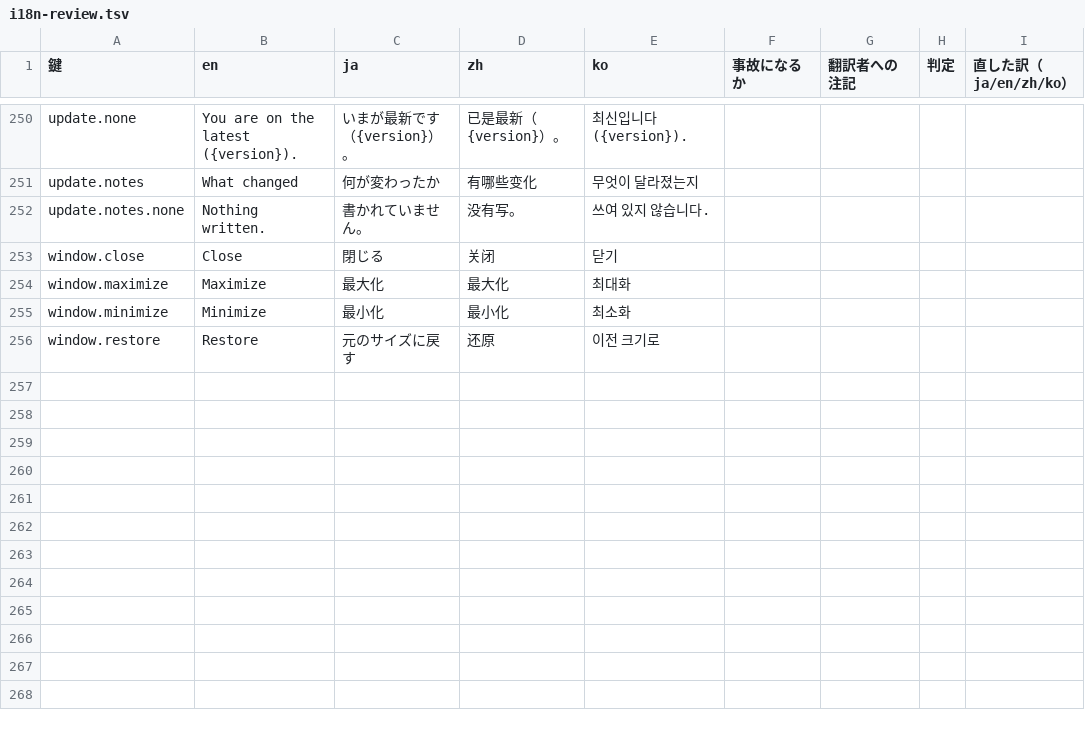
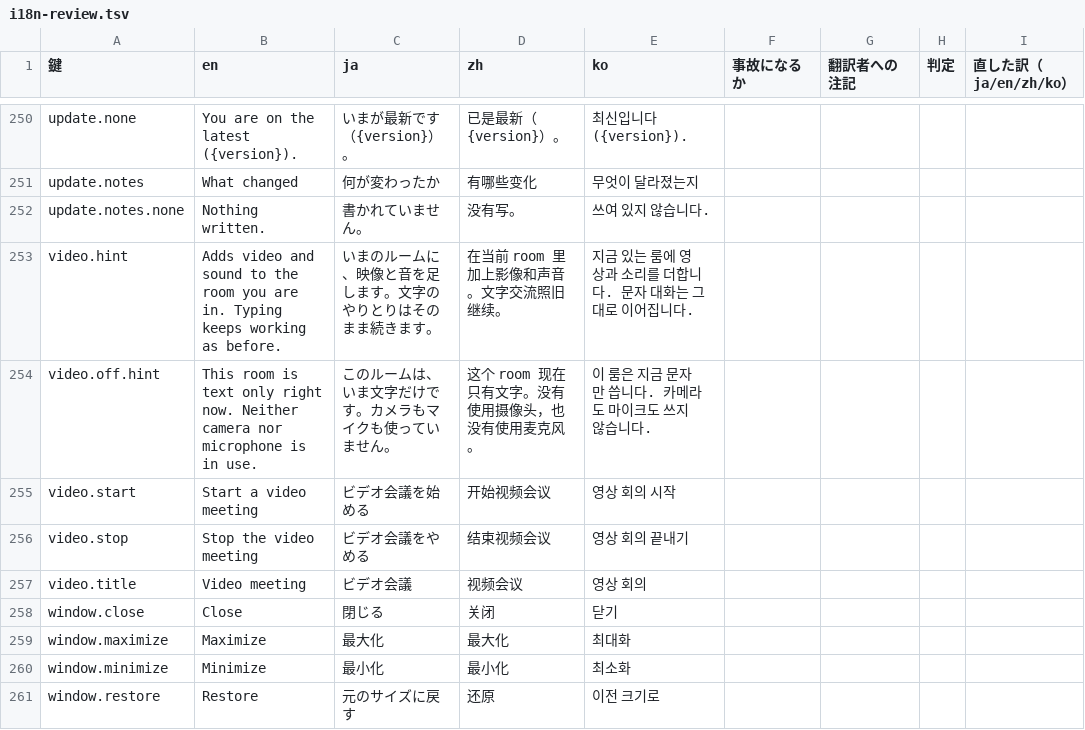
Before and after one commit to meta-taro/warifu, a TSV file: docs/i18n-review.tsv, drawn as a sheet; only a part is shown, gaps mark what is left out.

```diff
--- a/docs/i18n-review.tsv
+++ b/docs/i18n-review.tsv
@@ -252,2 +252,7 @@ update.notes	What changed	何が変わったか	有哪些变化	무엇이 달라
 update.notes.none	Nothing written.	書かれていません。	没有写。	쓰여 있지 않습니다.				
+video.hint	Adds video and sound to the room you are in. Typing keeps working as before.	いまのルームに、映像と音を足します。文字のやりとりはそのまま続きます。	在当前 room 里加上影像和声音。文字交流照旧继续。	지금 있는 룸에 영상과 소리를 더합니다. 문자 대화는 그대로 이어집니다.				
+video.off.hint	This room is text only right now. Neither camera nor microphone is in use.	このルームは、いま文字だけです。カメラもマイクも使っていません。	这个 room 现在只有文字。没有使用摄像头，也没有使用麦克风。	이 룸은 지금 문자만 씁니다. 카메라도 마이크도 쓰지 않습니다.				
+video.start	Start a video meeting	ビデオ会議を始める	开始视频会议	영상 회의 시작				
+video.stop	Stop the video meeting	ビデオ会議をやめる	结束视频会议	영상 회의 끝내기				
+video.title	Video meeting	ビデオ会議	视频会议	영상 회의				
 window.close	Close	閉じる	关闭	닫기				
```
Also changed, not shown: 6 other files.
